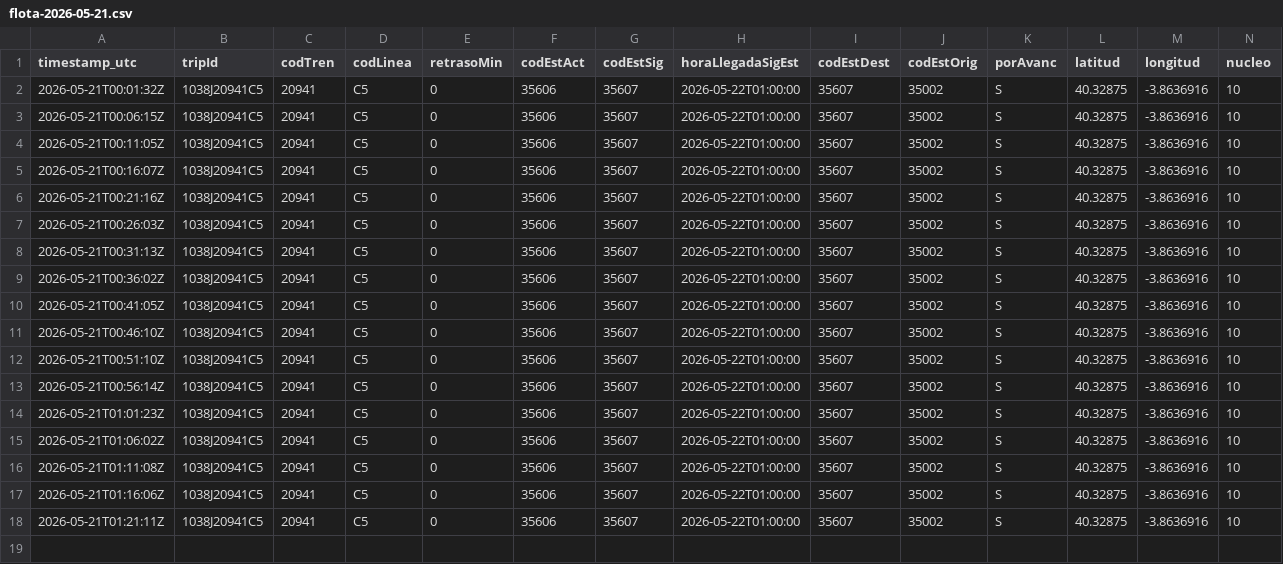
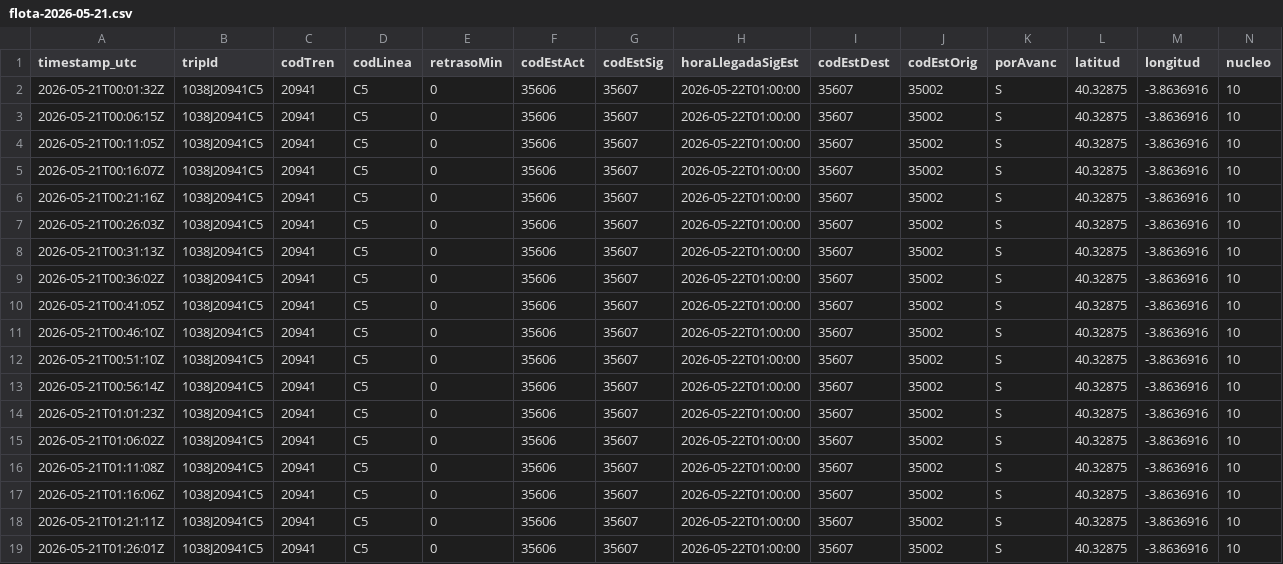
Before and after one commit to josernalist/renfe-cercanias, a CSV file: data/2026/05/flota-2026-05-21.csv, drawn as a sheet; only a part is shown; rows hold the shown columns only; the diff names each change by its address in the sheet, - before the commit and + after, or states it on an @@ line.

```diff
--- a/data/2026/05/flota-2026-05-21.csv
+++ b/data/2026/05/flota-2026-05-21.csv
+row 19: 2026-05-21T01:26:01Z | 1038J20941C5 | 20941 | C5 | 0 | 35606 | 35607 | 2026-05-22T01:00:00 | 35607 | 35002 | S | 40.32875 | -3.8636916 | 10
```
